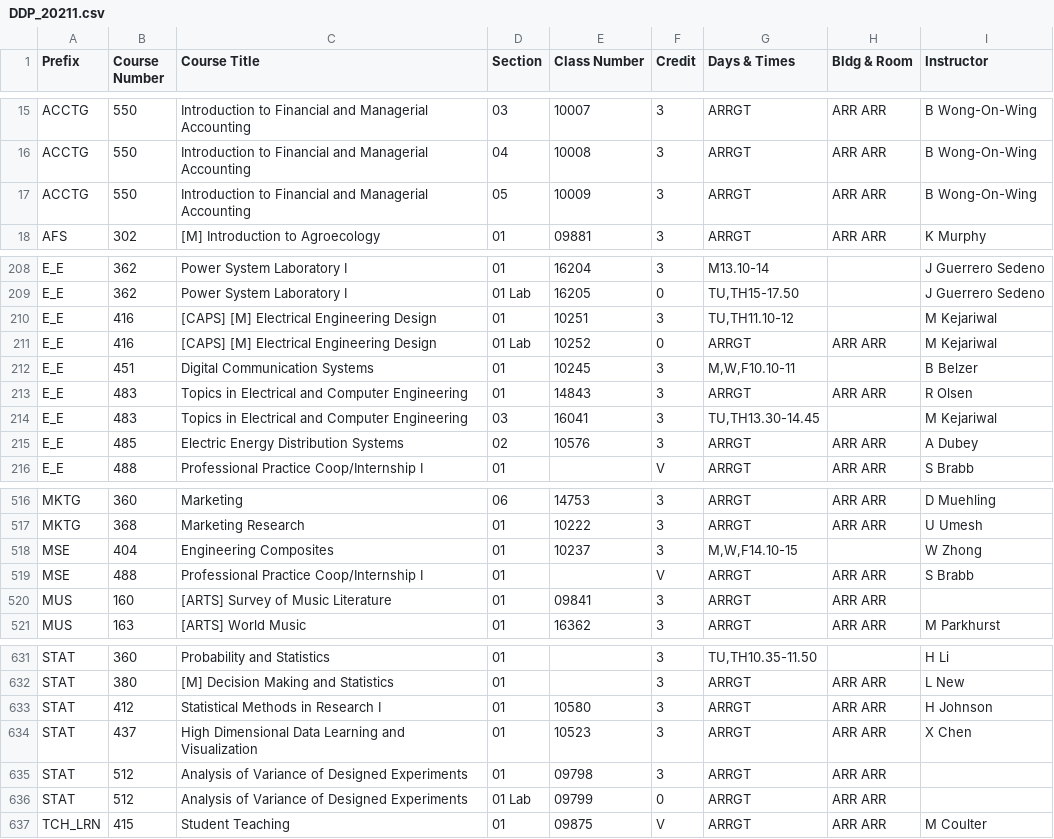
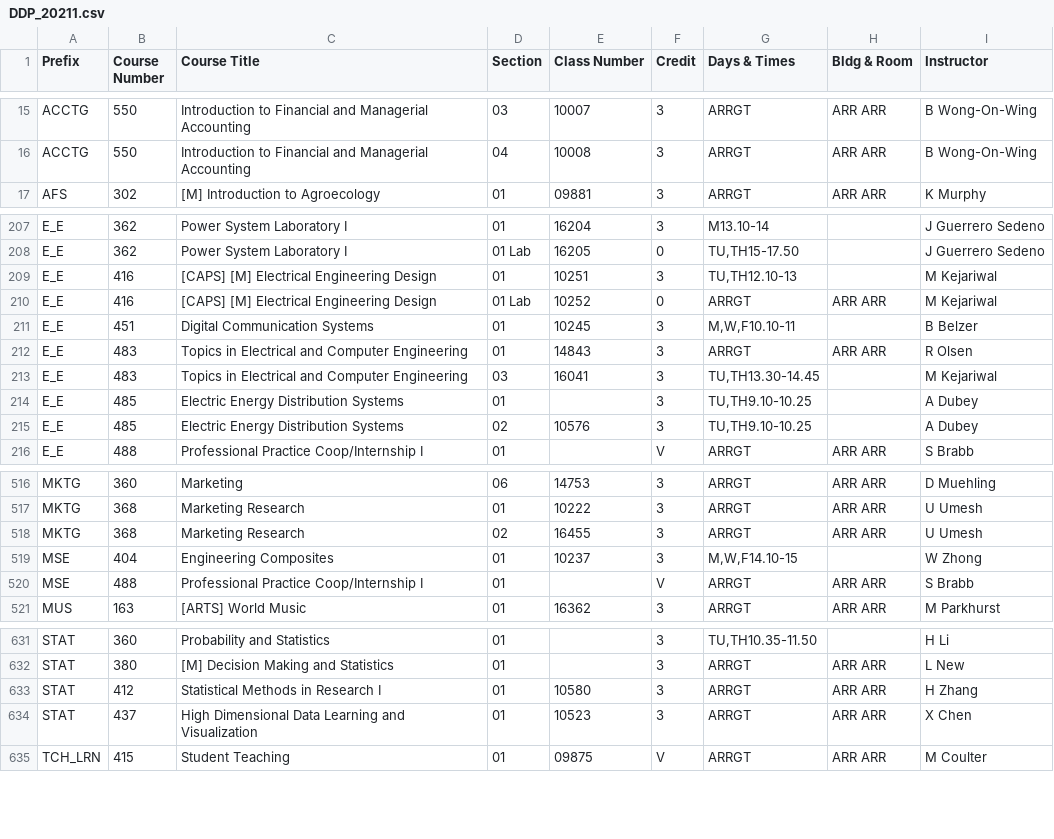
Before and after one commit to shinyamagami/WSU_courses, a CSV file: outputs/DDP_20211.csv, drawn as a sheet; only a part is shown, gaps mark what is left out; the diff covers the shown part only.

```diff
--- a/outputs/DDP_20211.csv
+++ b/outputs/DDP_20211.csv
@@ -16,3 +16,2 @@ ACCTG,550,Introduction to Financial and Managerial Accounting,03,10007,3,ARRGT,A
 ACCTG,550,Introduction to Financial and Managerial Accounting,04,10008,3,ARRGT,ARR ARR,B Wong-On-Wing
-ACCTG,550,Introduction to Financial and Managerial Accounting,05,10009,3,ARRGT,ARR ARR,B Wong-On-Wing
 AFS,302,[M] Introduction to Agroecology,01,09881,3,ARRGT,ARR ARR,K Murphy
@@ -209,3 +208,3 @@ E_E,362,Power System Laboratory I,01,16204,3,M13.10-14,"",J Guerrero Sedeno
 E_E,362,Power System Laboratory I,01 Lab,16205,0,"TU,TH15-17.50","",J Guerrero Sedeno
-E_E,416,[CAPS] [M] Electrical Engineering Design,01,10251,3,"TU,TH11.10-12","",M Kejariwal
+E_E,416,[CAPS] [M] Electrical Engineering Design,01,10251,3,"TU,TH12.10-13","",M Kejariwal
 E_E,416,[CAPS] [M] Electrical Engineering Design,01 Lab,10252,0,ARRGT,ARR ARR,M Kejariwal
@@ -214,3 +213,4 @@ E_E,483,Topics in Electrical and Computer Engineering,01,14843,3,ARRGT,ARR ARR,R
 E_E,483,Topics in Electrical and Computer Engineering,03,16041,3,"TU,TH13.30-14.45","",M Kejariwal
-E_E,485,Electric Energy Distribution Systems,02,10576,3,ARRGT,ARR ARR,A Dubey
+E_E,485,Electric Energy Distribution Systems,01,"",3,"TU,TH9.10-10.25","",A Dubey
+E_E,485,Electric Energy Distribution Systems,02,10576,3,"TU,TH9.10-10.25","",A Dubey
 E_E,488,Professional Practice Coop/Internship I,01,"",V,ARRGT,ARR ARR,S Brabb
@@ -517,5 +517,5 @@ MKTG,360,Marketing,06,14753,3,ARRGT,ARR ARR,D Muehling
 MKTG,368,Marketing Research,01,10222,3,ARRGT,ARR ARR,U Umesh
+MKTG,368,Marketing Research,02,16455,3,ARRGT,ARR ARR,U Umesh
 MSE,404,Engineering Composites,01,10237,3,"M,W,F14.10-15","",W Zhong
 MSE,488,Professional Practice Coop/Internship I,01,"",V,ARRGT,ARR ARR,S Brabb
-MUS,160,[ARTS] Survey of Music Literature,01,09841,3,ARRGT,ARR ARR,""
 MUS,163,[ARTS] World Music,01,16362,3,ARRGT,ARR ARR,M Parkhurst
@@ -632,6 +632,4 @@ STAT,360,Probability and Statistics,01,"",3,"TU,TH10.35-11.50","",H Li
 STAT,380,[M] Decision Making and Statistics,01,"",3,ARRGT,ARR ARR,L New
-STAT,412,Statistical Methods in Research I,01,10580,3,ARRGT,ARR ARR,H Johnson
+STAT,412,Statistical Methods in Research I,01,10580,3,ARRGT,ARR ARR,H Zhang
 STAT,437,High Dimensional Data Learning and Visualization,01,10523,3,ARRGT,ARR ARR,X Chen
-STAT,512,Analysis of Variance of Designed Experiments,01,09798,3,ARRGT,ARR ARR,""
-STAT,512,Analysis of Variance of Designed Experiments,01 Lab,09799,0,ARRGT,ARR ARR,""
 TCH_LRN,415,Student Teaching,01,09875,V,ARRGT,ARR ARR,M Coulter
```
Also changed, not shown: 1 added row, 1 removed row and 5 edited cells elsewhere in this file, outputs/Everett_20211.csv, outputs/Pullman_20211.csv, 5 other files.
